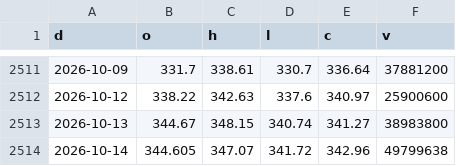
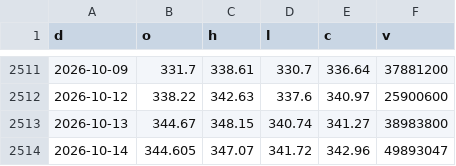
Before and after one commit to North7/morningbell, a CSV file: data/hist/AAPL.csv, drawn as a sheet; only a part is shown, gaps mark what is left out.

```diff
--- a/data/hist/AAPL.csv
+++ b/data/hist/AAPL.csv
@@ -2513,2 +2513,2 @@ d,o,h,l,c,v
 2026-10-13,344.67,348.15,340.74,341.27,38983800
-2026-10-14,344.605,347.07,341.72,342.96,49799638
+2026-10-14,344.605,347.07,341.72,342.96,49893047
```
Also changed, not shown: data/hist/AVGO.csv, data/hist/FUND_FJV.csv, 34 other files.
